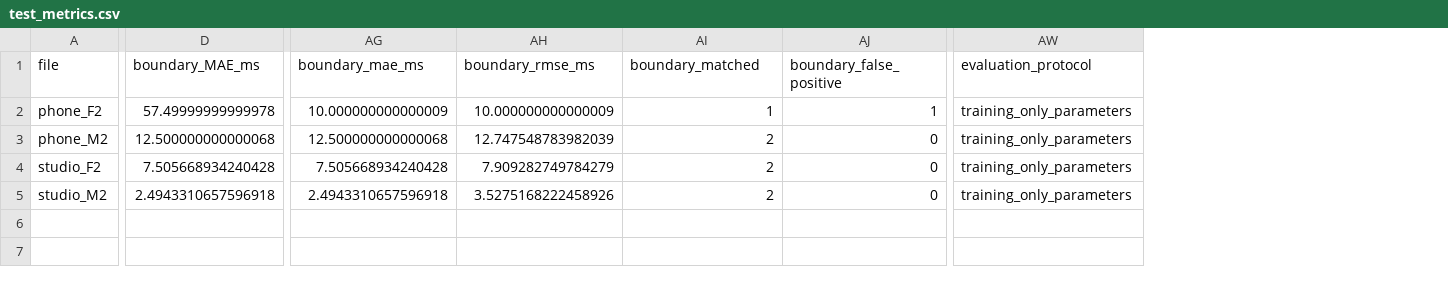
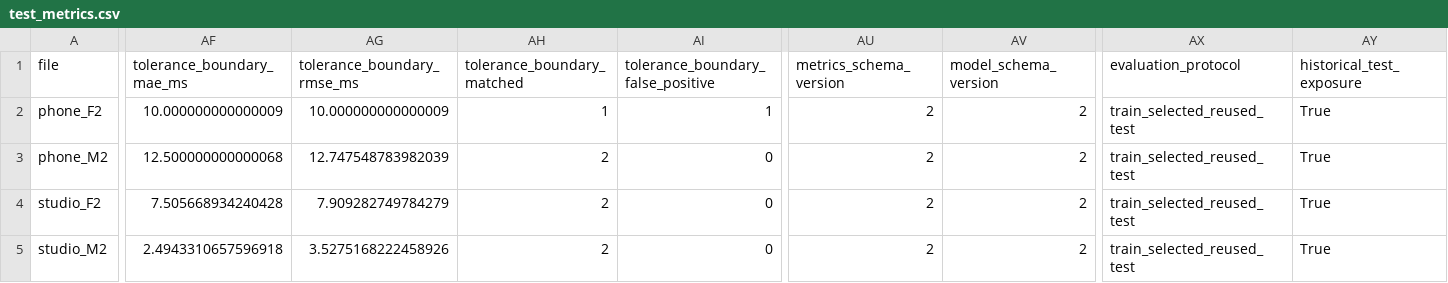
Before and after one commit to hoangFan1005/GIUAKI_XLTHS, a CSV file: outputs/tables/tt1/test_metrics.csv, drawn as a sheet; only a part is shown, gaps mark what is left out; removed rows and columns are numbered as before the commit, all else as after; the diff covers the shown part only; the diff names each change by its address in the sheet, - before the commit and + after, or states it on an @@ line.

```diff
--- a/outputs/tables/tt1/test_metrics.csv
+++ b/outputs/tables/tt1/test_metrics.csv
-column D (boundary_MAE_ms), rows 2-5: 57.49999999999978 | 12.500000000000068 | 7.505668934240428 | 2.4943310657596918
+column AU (metrics_schema_version), rows 2-5: all 2
+column AV (model_schema_version), rows 2-5: all 2
+column AY (historical_test_exposure), rows 2-5: all True
-AF1: boundary_mae_ms
+AF1: tolerance_boundary_mae_ms
-AG1: boundary_rmse_ms
+AG1: tolerance_boundary_rmse_ms
-AH1: boundary_matched
+AH1: tolerance_boundary_matched
-AI1: boundary_false_positive
+AI1: tolerance_boundary_false_positive
-AX2:AX5 (evaluation_protocol): training_only_parameters
+AX2:AX5 (evaluation_protocol): train_selected_reused_test
```
Also changed, not shown: 7 edited cells elsewhere in this file, outputs/tables/all/summary.csv, outputs/tables/all_all_dataset/summary.csv, 20 other files.
